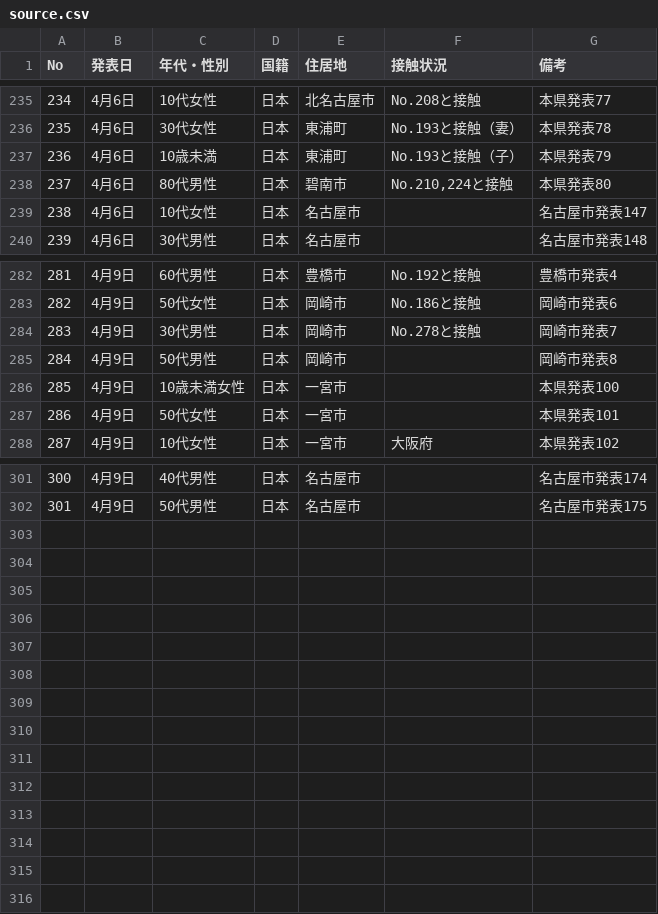
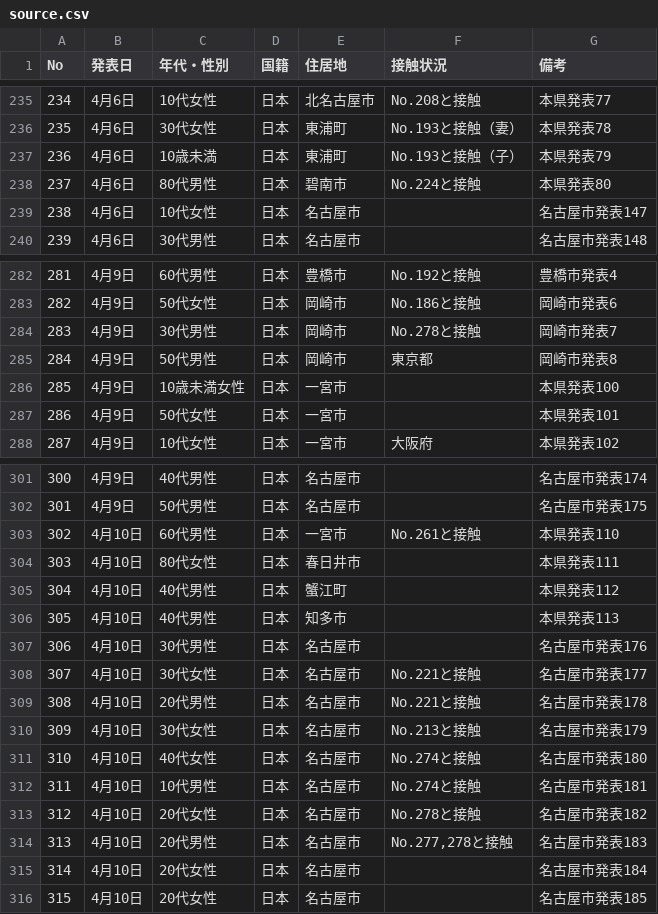
Before and after one commit to code4nagoya/covid19-scrape, a CSV file: source.csv, drawn as a sheet; only a part is shown, gaps mark what is left out.

```diff
--- a/source.csv
+++ b/source.csv
@@ -237,3 +237,3 @@ No,発表日,年代・性別,国籍,住居地,接触状況,備考
 236,4月6日,10歳未満,日本,東浦町,No.193と接触（子）,本県発表79
-237,4月6日,80代男性,日本,碧南市,"No.210,224と接触",本県発表80
+237,4月6日,80代男性,日本,碧南市,No.224と接触,本県発表80
 238,4月6日,10代女性,日本,名古屋市,,名古屋市発表147
@@ -284,3 +284,3 @@ No,発表日,年代・性別,国籍,住居地,接触状況,備考
 283,4月9日,30代男性,日本,岡崎市,No.278と接触,岡崎市発表7
-284,4月9日,50代男性,日本,岡崎市,,岡崎市発表8
+284,4月9日,50代男性,日本,岡崎市,東京都,岡崎市発表8
 285,4月9日,10歳未満女性,日本,一宮市,,本県発表100
@@ -302 +302,15 @@ No,発表日,年代・性別,国籍,住居地,接触状況,備考
 301,4月9日,50代男性,日本,名古屋市,,名古屋市発表175
+302,4月10日,60代男性,日本,一宮市,No.261と接触,本県発表110
+303,4月10日,80代女性,日本,春日井市,,本県発表111
+304,4月10日,40代男性,日本,蟹江町,,本県発表112
+305,4月10日,40代男性,日本,知多市,,本県発表113
+306,4月10日,30代男性,日本,名古屋市,,名古屋市発表176
+307,4月10日,30代女性,日本,名古屋市,No.221と接触,名古屋市発表177
+308,4月10日,20代男性,日本,名古屋市,No.221と接触,名古屋市発表178
+309,4月10日,30代女性,日本,名古屋市,No.213と接触,名古屋市発表179
+310,4月10日,40代女性,日本,名古屋市,No.274と接触,名古屋市発表180
+311,4月10日,10代男性,日本,名古屋市,No.274と接触,名古屋市発表181
+312,4月10日,20代女性,日本,名古屋市,No.278と接触,名古屋市発表182
+313,4月10日,20代男性,日本,名古屋市,"No.277,278と接触",名古屋市発表183
+314,4月10日,20代女性,日本,名古屋市,,名古屋市発表184
+315,4月10日,20代女性,日本,名古屋市,,名古屋市発表185
```
Also changed, not shown: 2 other files.
